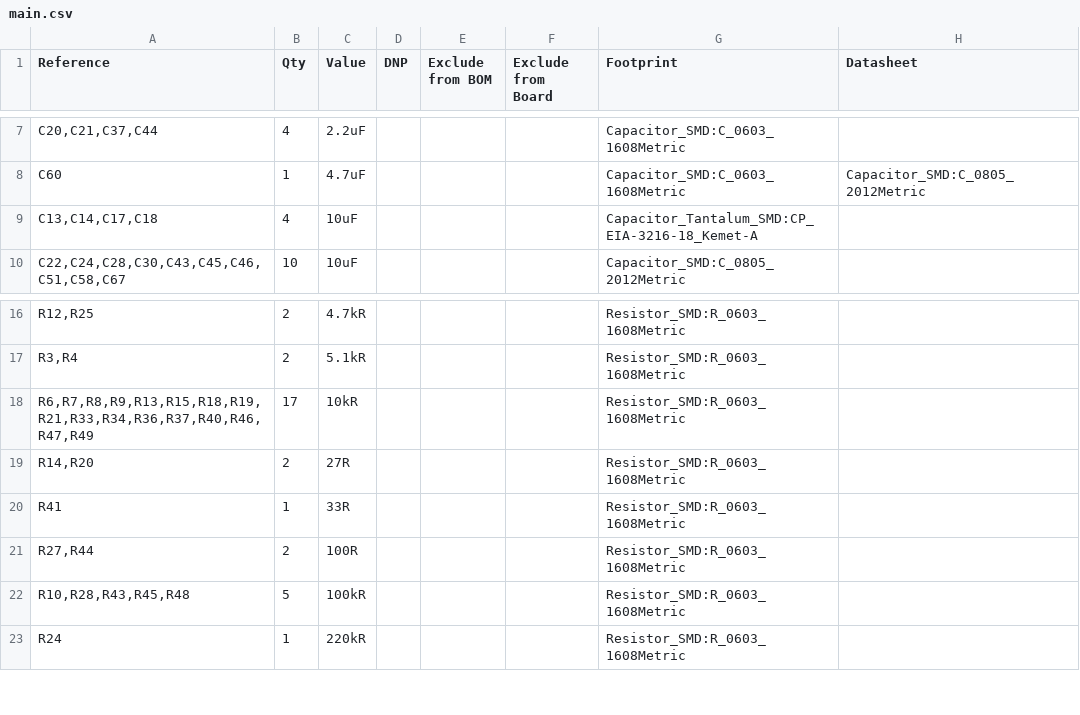
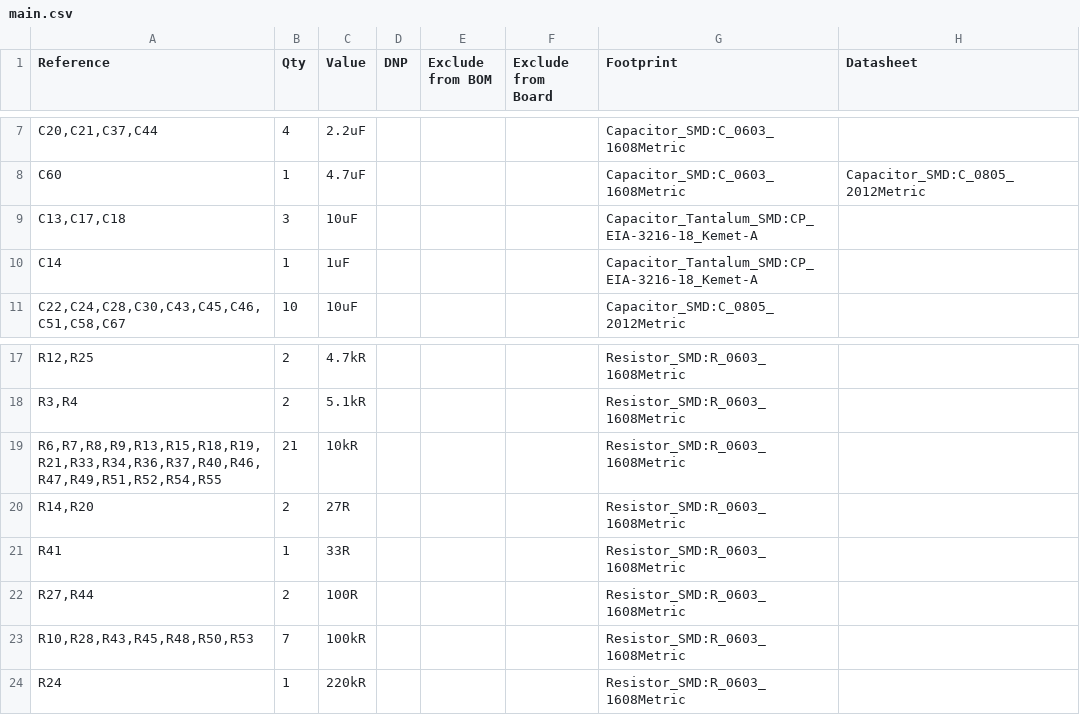
Before and after one commit to samncg/solace, a CSV file: main.csv, drawn as a sheet; only a part is shown, gaps mark what is left out.

```diff
--- a/main.csv
+++ b/main.csv
@@ -8,3 +8,4 @@
 "C60","1","4.7uF","","","","Capacitor_SMD:C_0603_1608Metric","Capacitor_SMD:C_0805_2012Metric"
-"C13,C14,C17,C18","4","10uF","","","","Capacitor_Tantalum_SMD:CP_EIA-3216-18_Kemet-A",""
+"C13,C17,C18","3","10uF","","","","Capacitor_Tantalum_SMD:CP_EIA-3216-18_Kemet-A",""
+"C14","1","1uF","","","","Capacitor_Tantalum_SMD:CP_EIA-3216-18_Kemet-A",""
 "C22,C24,C28,C30,C43,C45,C46,C51,C58,C67","10","10uF","","","","Capacitor_SMD:C_0805_2012Metric",""
@@ -17,3 +18,3 @@
 "R3,R4","2","5.1kR","","","","Resistor_SMD:R_0603_1608Metric",""
-"R6,R7,R8,R9,R13,R15,R18,R19,R21,R33,R34,R36,R37,R40,R46,R47,R49","17","10kR","","","","Resistor_SMD:R_0603_1608Metric",""
+"R6,R7,R8,R9,R13,R15,R18,R19,R21,R33,R34,R36,R37,R40,R46,R47,R49,R51,R52,R54,R55","21","10kR","","","","Resistor_SMD:R_0603_1608Metric",""
 "R14,R20","2","27R","","","","Resistor_SMD:R_0603_1608Metric",""
@@ -21,3 +22,3 @@
 "R27,R44","2","100R","","","","Resistor_SMD:R_0603_1608Metric",""
-"R10,R28,R43,R45,R48","5","100kR","","","","Resistor_SMD:R_0603_1608Metric",""
+"R10,R28,R43,R45,R48,R50,R53","7","100kR","","","","Resistor_SMD:R_0603_1608Metric",""
 "R24","1","220kR","","","","Resistor_SMD:R_0603_1608Metric",""
```
Also changed, not shown: 15 other files.
